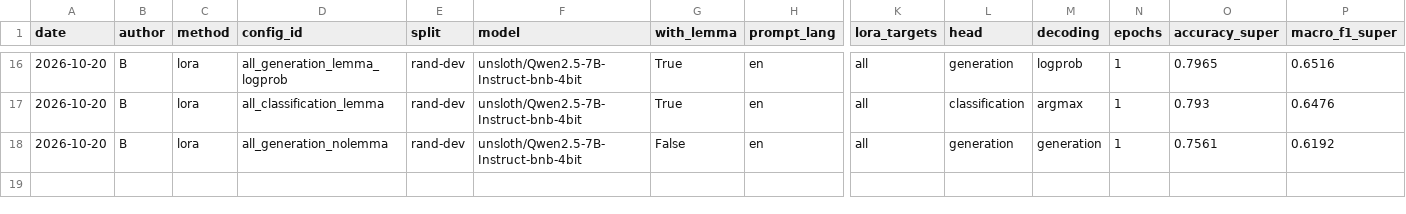
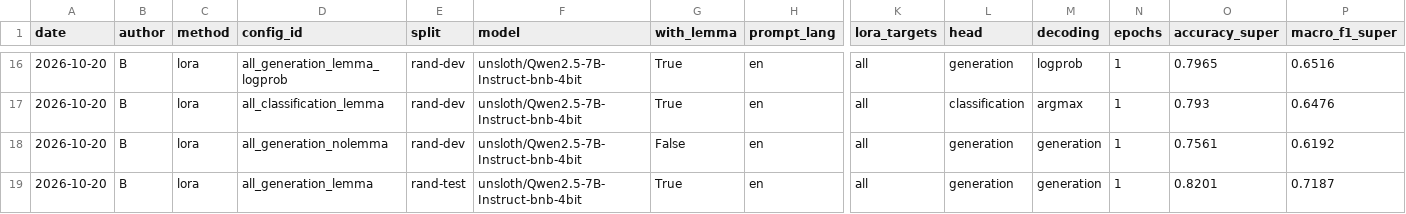
Before and after one commit to bkadyrbay-hash/lab1-supersense-llm, a CSV file: results/metrics.csv, drawn as a sheet; only a part is shown, gaps mark what is left out; rows hold the shown columns only; the diff names each change by its address in the sheet, - before the commit and + after, or states it on an @@ line.

Commit message:
Add LoRA run all_generation_lemma on rand-test

```diff
--- a/results/metrics.csv
+++ b/results/metrics.csv
+row 19: 2026-10-20 | B | lora | all_generation_lemma | rand-test | unsloth/Qwen2.5-7B-Instruct-bnb-4bit | True | en | all | generation | generation | 1 | 0.8201 | 0.7187
```
Also changed, not shown: 1 other file.
